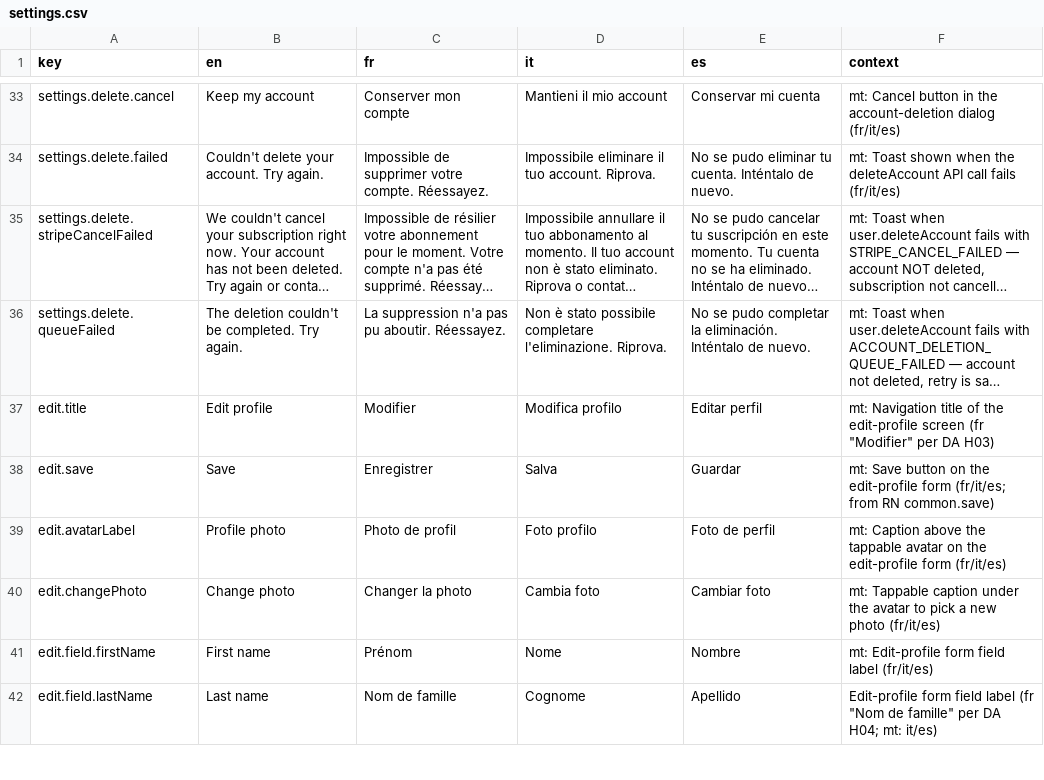
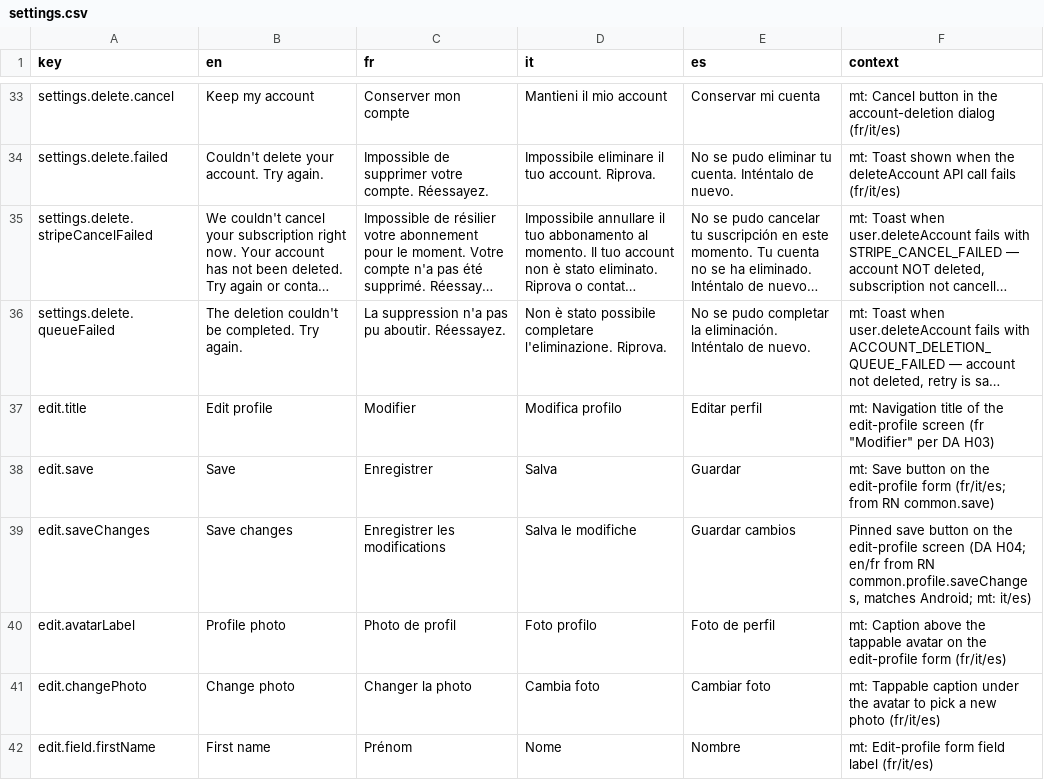
Before and after one commit to RepublikeIO/republike-tech, a CSV file: native/i18n/settings.csv, drawn as a sheet; only a part is shown, gaps mark what is left out; the shorter side is filled out with more unchanged rows; long unchanged cells end in ….

Commit message:
feat(i18n): SCRUM-469 H04 save changes label

```diff
--- a/native/i18n/settings.csv
+++ b/native/i18n/settings.csv
@@ -38,2 +38,3 @@ edit.title,Edit profile,Modifier,Modifica profilo,Editar perfil,"mt: Navigation
 edit.save,Save,Enregistrer,Salva,Guardar,"mt: Save button on the edit-profile form (fr/it/es; from RN common.save)"
+edit.saveChanges,Save changes,Enregistrer les modifications,Salva le modifiche,Guardar cambios,"Pinned save button on the edit-profile screen (DA H04; en/fr from RN common.profile.saveChanges, matches Android; mt: it/es)"
 edit.avatarLabel,Profile photo,Photo de profil,Foto profilo,Foto de perfil,"mt: Caption above the tappable avatar on the edit-profile form (fr/it/es)"
```
